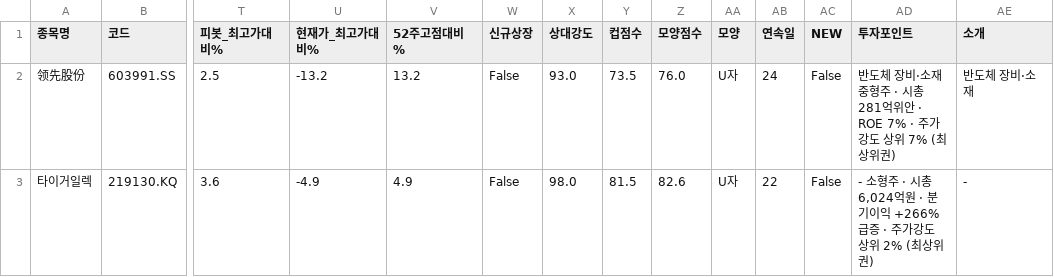
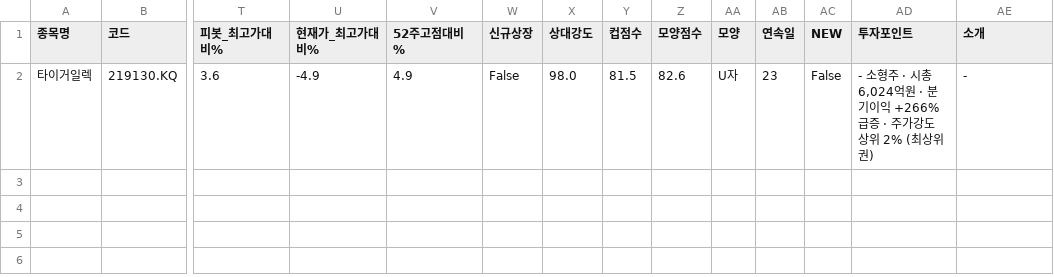
Before and after one commit to chkchp0702-spec/Cup, a CSV file: results/list0_ath_breakout.csv, drawn as a sheet; only a part is shown, gaps mark what is left out; removed rows and columns are numbered as before the commit, all else as after; rows hold the shown columns only; the diff names each change by its address in the sheet, - before the commit and + after, or states it on an @@ line.

```diff
--- a/results/list0_ath_breakout.csv
+++ b/results/list0_ath_breakout.csv
-row 2: 领先股份 | 603991.SS | 2.5 | -13.2 | 13.2 | False | 93.0 | 73.5 | 76.0 | U자 | 24 | False | 반도체 장비·소재 중형주 · 시총 281억위안 · ROE 7% · 주가강도 상위 7% (최상위권) | 반도체 장비·소재
-AB2 (연속일): 22
+AB2 (연속일): 23
```
Also changed, not shown: results/list1_cup.csv, results/list2_canslim_cup.csv, 11 other files.
